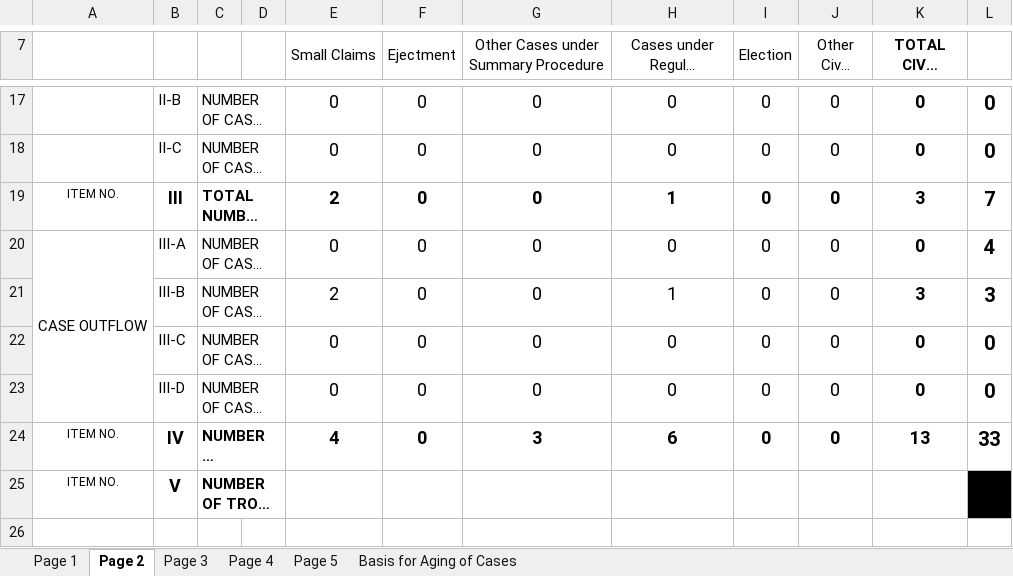
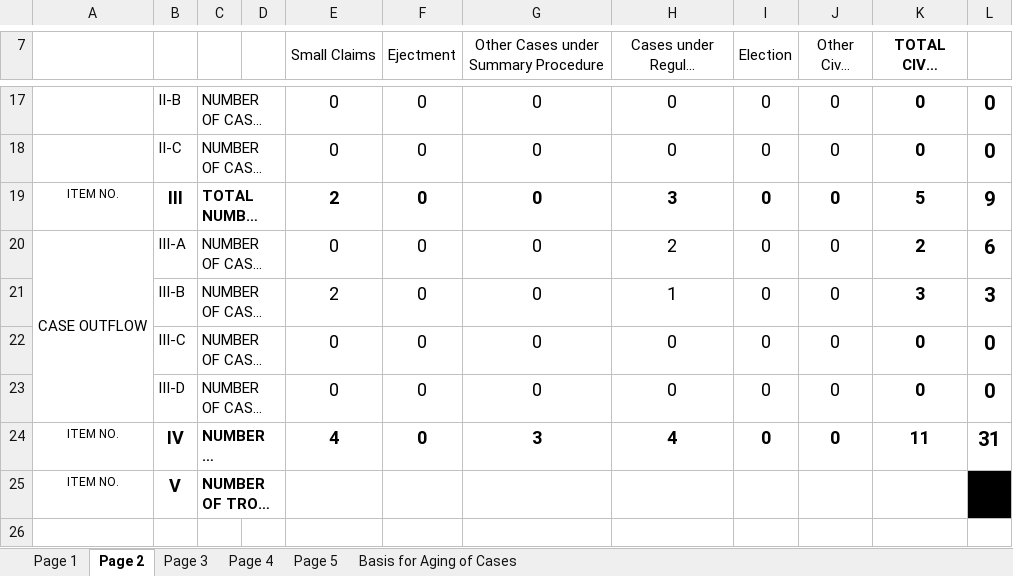
Before and after one commit to royalguard14/mtc, an Excel workbook: app/static/storage/June 2026 MTC BUENAVISTA, AGUSAN DEL NORTE.xlsx, sheet Page 2, drawn as a sheet; only a part is shown, gaps mark what is left out; long unchanged cells end in …; values as stored, in another font and other column widths than the file's, no borders; the diff names each change by its address in the sheet, - before the commit and + after, or states it on an @@ line.

```diff
--- a/app/static/storage/June 2026 MTC BUENAVISTA, AGUSAN DEL NORTE.xlsx (sheet Page 2)
+++ b/app/static/storage/June 2026 MTC BUENAVISTA, AGUSAN DEL NORTE.xlsx (sheet Page 2)
-H19 (Cases under Regular Procedure): 1
+H19 (Cases under Regular Procedure): 3
-K19 (TOTAL CIVIL CASES1): 3
+K19 (TOTAL CIVIL CASES1): 5
-L19: 7
+L19: 9
-H20 (Cases under Regular Procedure): 0
+H20 (Cases under Regular Procedure): 2
-K20 (TOTAL CIVIL CASES1): 0
+K20 (TOTAL CIVIL CASES1): 2
-L20: 4
+L20: 6
-H24 (Cases under Regular Procedure): 6
+H24 (Cases under Regular Procedure): 4
-K24 (TOTAL CIVIL CASES1): 13
+K24 (TOTAL CIVIL CASES1): 11
-L24: 33
+L24: 31
```
Also changed, not shown: sheet Page 4, sheet Page 3, sheet Page 5, app/static/storage/June 2026 - MRC .xlsx, 2 other files.
